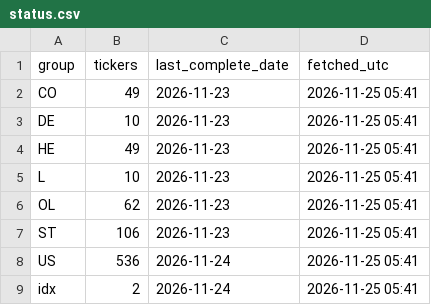
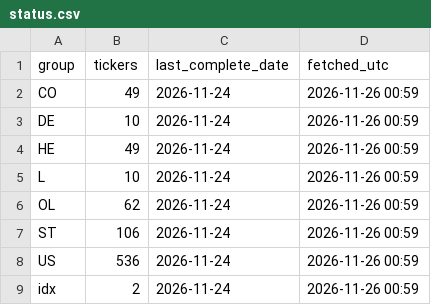
Before and after one commit to alekthehackerman/Nordiske-data, a CSV file: status.csv, drawn as a sheet.

```diff
--- a/status.csv
+++ b/status.csv
@@ -1,9 +1,9 @@
 group,tickers,last_complete_date,fetched_utc
-CO,49,2026-11-23,2026-11-25 05:41
-DE,10,2026-11-23,2026-11-25 05:41
-HE,49,2026-11-23,2026-11-25 05:41
-L,10,2026-11-23,2026-11-25 05:41
-OL,62,2026-11-23,2026-11-25 05:41
-ST,106,2026-11-23,2026-11-25 05:41
-US,536,2026-11-24,2026-11-25 05:41
-idx,2,2026-11-24,2026-11-25 05:41
+CO,49,2026-11-24,2026-11-26 00:59
+DE,10,2026-11-24,2026-11-26 00:59
+HE,49,2026-11-24,2026-11-26 00:59
+L,10,2026-11-24,2026-11-26 00:59
+OL,62,2026-11-24,2026-11-26 00:59
+ST,106,2026-11-24,2026-11-26 00:59
+US,536,2026-11-24,2026-11-26 00:59
+idx,2,2026-11-24,2026-11-26 00:59
```
Also changed, not shown: metrics.csv, screen.csv, 3 other files.
